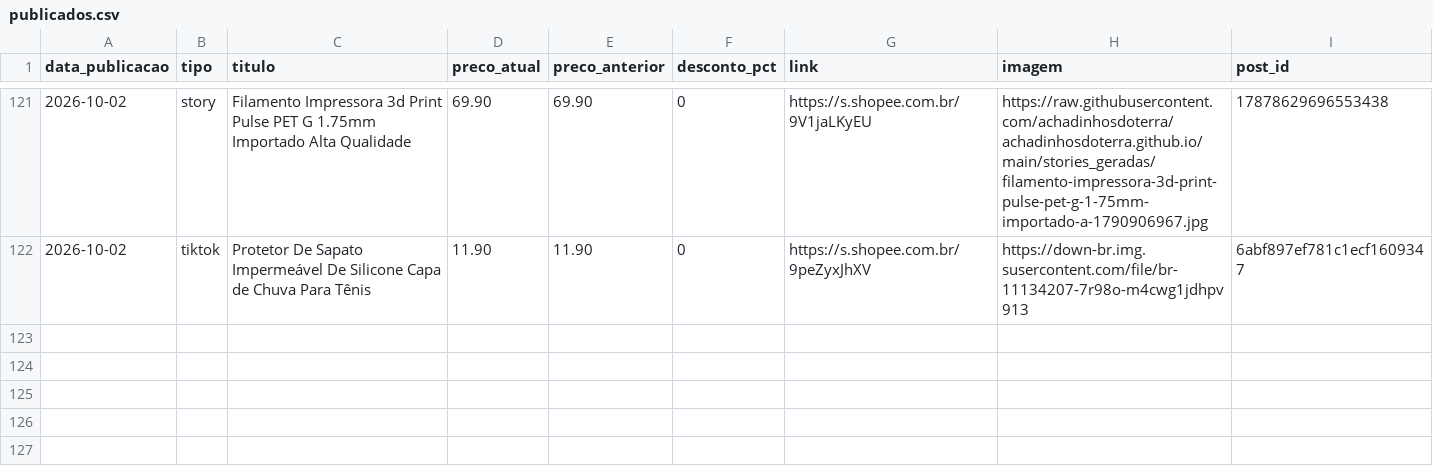
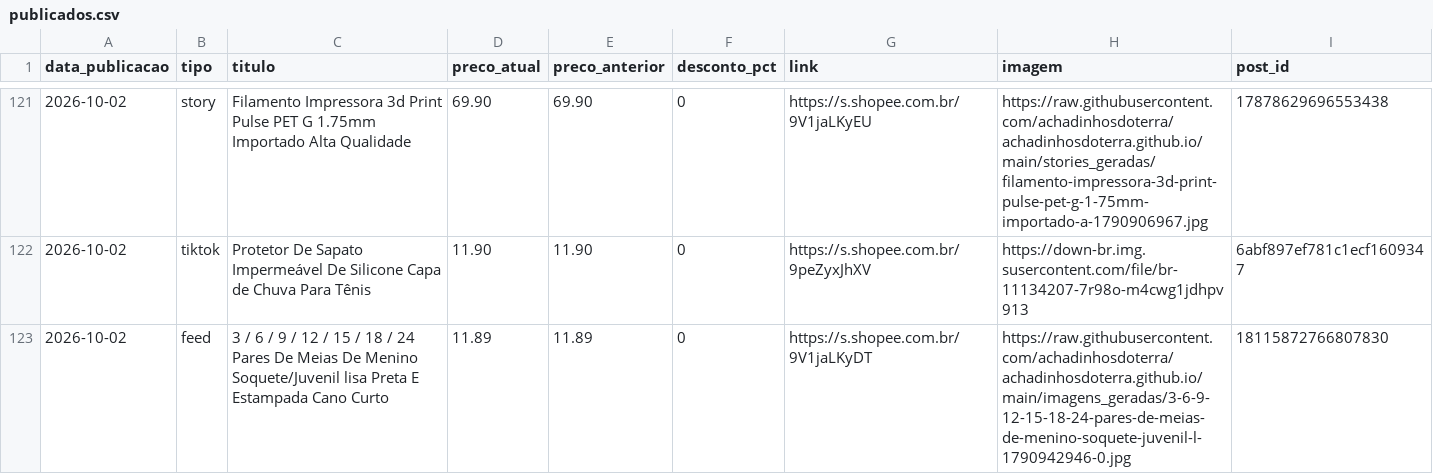
Before and after one commit to achadinhosdoterra/achadinhosdoterra.github.io, a CSV file: publicados.csv, drawn as a sheet; only a part is shown, gaps mark what is left out; the diff names each change by its address in the sheet, - before the commit and + after, or states it on an @@ line.

Commit message:
Post automatico no feed - 02/10/2026 12:10

```diff
--- a/publicados.csv
+++ b/publicados.csv
+row 123: 2026-10-02 | feed | 3 / 6 / 9 / 12 / 15 / 18 / 24 Pares De Meias De Menino Soquete/Juvenil lisa Preta E Estampada Cano Curto | 11.89 | 11.89 | 0 | https://s.shopee.com.br/9V1jaLKyDT | https://raw.githubusercontent.com/achadinhosdoterra/achadinhosdoterra.github.io/main/imagens_geradas/3-6-9-12-15-18-24-pares-de-meias-de-menino-soquete-juvenil-l-1790942946-0.jpg | 18115872766807830
```
Also changed, not shown: 1 other file.
